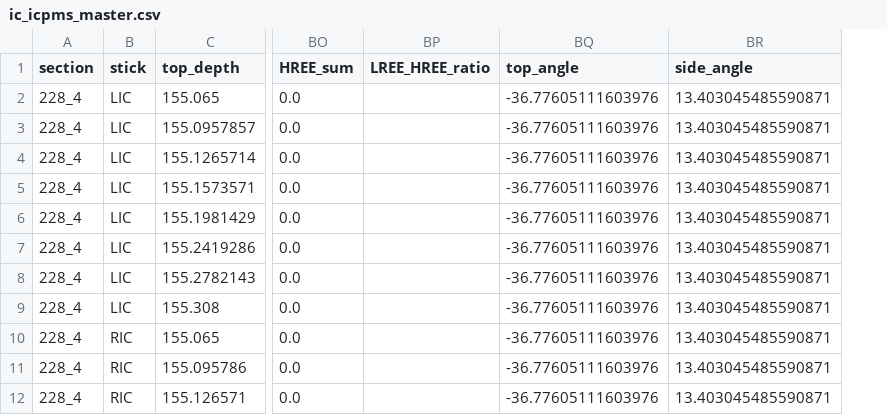
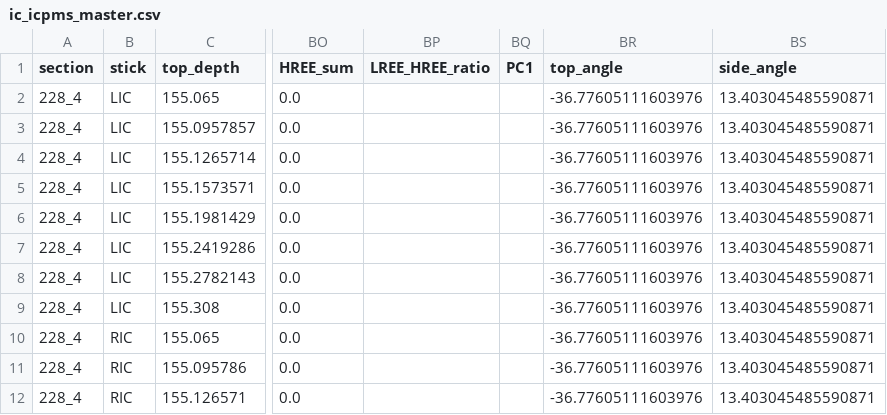
Before and after one commit to liamkirkpatrick/alhic1901_deeplayering, a CSV file: data/sampling/master/ic_icpms_master.csv, drawn as a sheet; only a part is shown, gaps mark what is left out; the diff names each change by its address in the sheet, - before the commit and + after, or states it on an @@ line.

Commit message:
include first PC of ICPMS data in chemistry results figure

```diff
--- a/data/sampling/master/ic_icpms_master.csv
+++ b/data/sampling/master/ic_icpms_master.csv
+column BQ (PC1), empty
```
Also changed, not shown: 1 other file.
